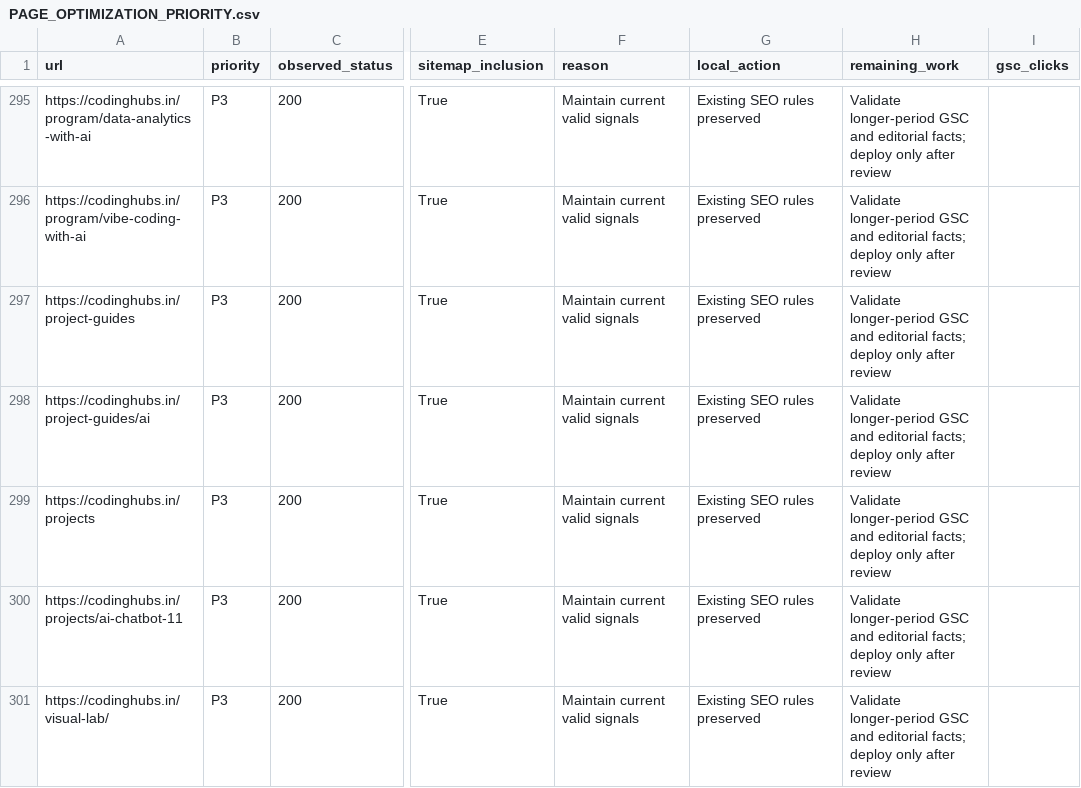
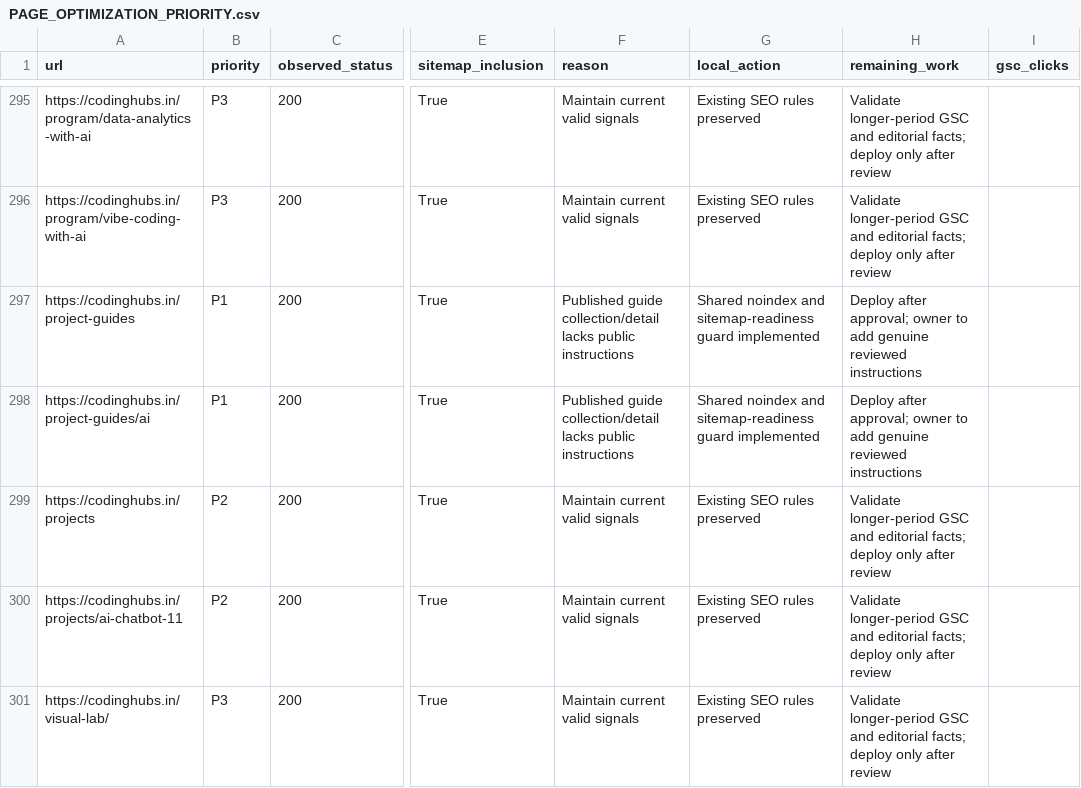
Before and after one commit to abhiroy00/codinghubs, a CSV file: PAGE_OPTIMIZATION_PRIORITY.csv, drawn as a sheet; only a part is shown, gaps mark what is left out; the diff names each change by its address in the sheet, - before the commit and + after, or states it on an @@ line.

```diff
--- a/PAGE_OPTIMIZATION_PRIORITY.csv
+++ b/PAGE_OPTIMIZATION_PRIORITY.csv
-B297:B298 (priority): P3
+B297:B298 (priority): P1
-F297:F298 (reason): Maintain current valid signals
+F297:F298 (reason): Published guide collection/detail lacks public instructions
-G297:G298 (local_action): Existing SEO rules preserved
+G297:G298 (local_action): Shared noindex and sitemap-readiness guard implemented
-H297:H298 (remaining_work): Validate longer-period GSC and editorial facts; deploy only after review
+H297:H298 (remaining_work): Deploy after approval; owner to add genuine reviewed instructions
-B299:B300 (priority): P3
+B299:B300 (priority): P2
```
Also changed, not shown: KEYWORD_OPPORTUNITIES.csv, SEO_URL_INVENTORY.csv, 9 other files.
